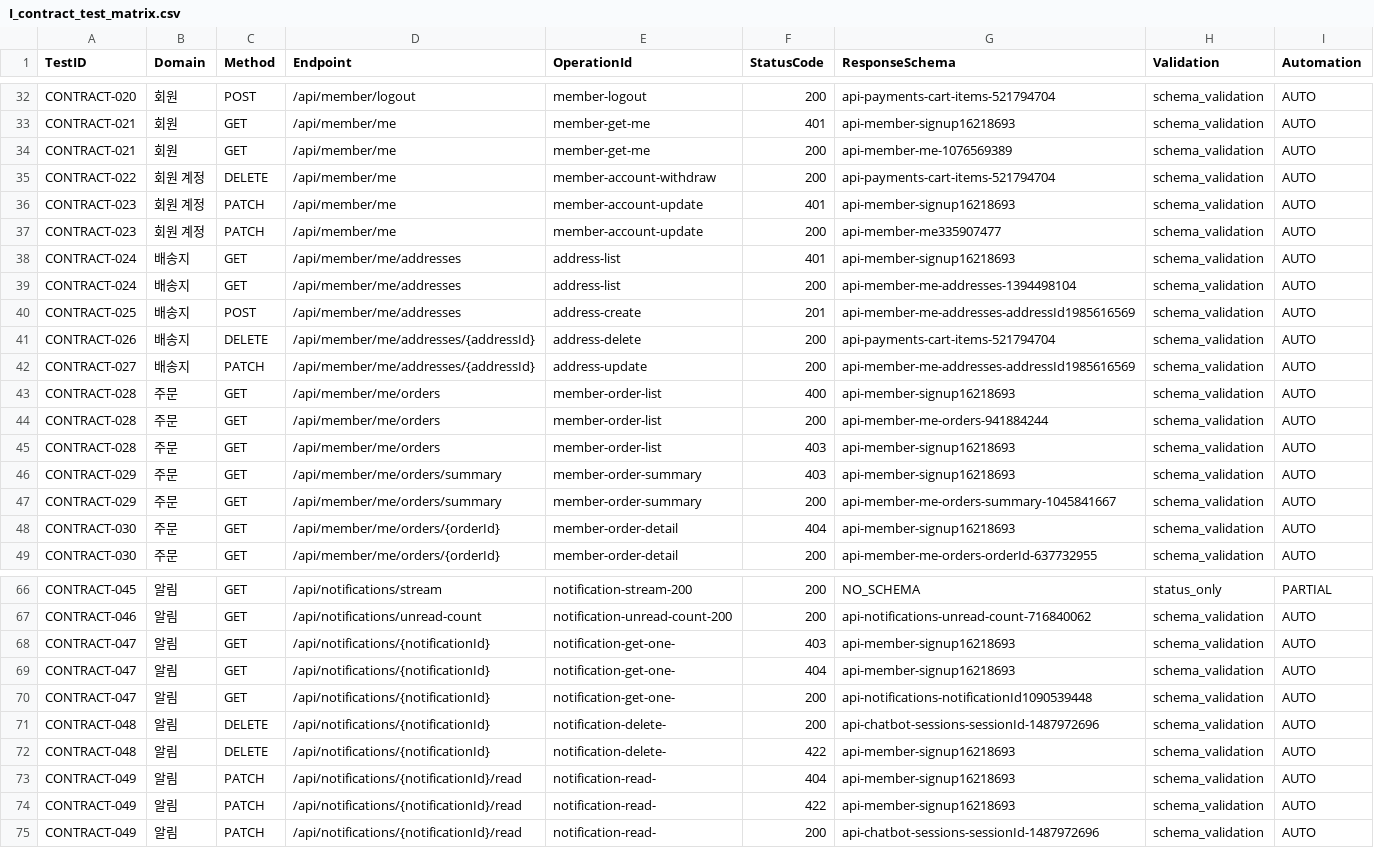
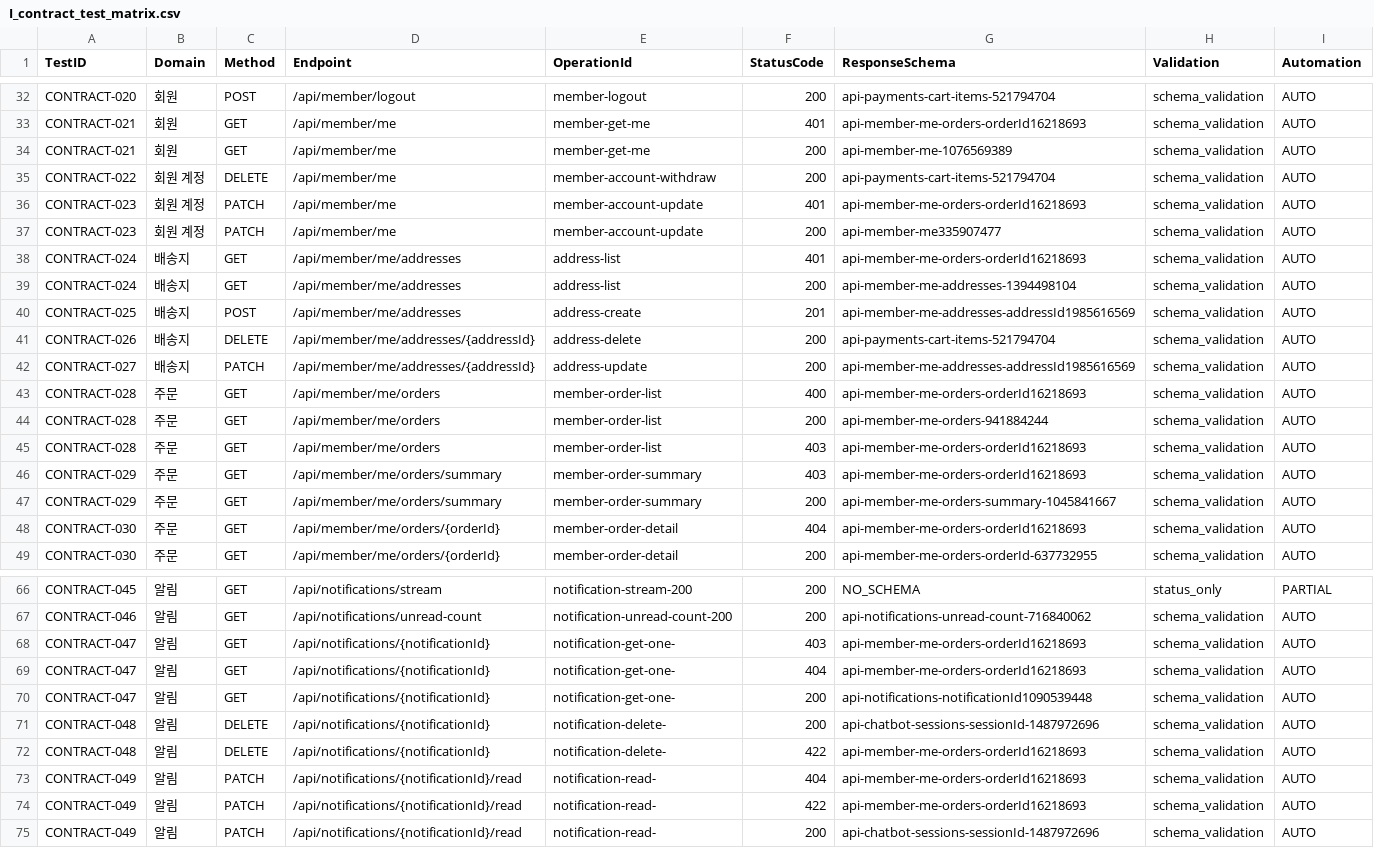
Before and after one commit to Jangingmall/backend, a CSV file: qa/I_contract_test_matrix.csv, drawn as a sheet; only a part is shown, gaps mark what is left out; the diff covers the shown part only; the diff names each change by its address in the sheet, - before the commit and + after, or states it on an @@ line.

```diff
--- a/qa/I_contract_test_matrix.csv
+++ b/qa/I_contract_test_matrix.csv
-G33 (ResponseSchema): api-member-signup16218693
+G33 (ResponseSchema): api-member-me-orders-orderId16218693
-G36 (ResponseSchema): api-member-signup16218693
+G36 (ResponseSchema): api-member-me-orders-orderId16218693
-G38 (ResponseSchema): api-member-signup16218693
+G38 (ResponseSchema): api-member-me-orders-orderId16218693
-G43 (ResponseSchema): api-member-signup16218693
+G43 (ResponseSchema): api-member-me-orders-orderId16218693
-G45:G46 (ResponseSchema): api-member-signup16218693
+G45:G46 (ResponseSchema): api-member-me-orders-orderId16218693
-G48 (ResponseSchema): api-member-signup16218693
+G48 (ResponseSchema): api-member-me-orders-orderId16218693
-G68:G69 (ResponseSchema): api-member-signup16218693
+G68:G69 (ResponseSchema): api-member-me-orders-orderId16218693
-G72:G74 (ResponseSchema): api-member-signup16218693
+G72:G74 (ResponseSchema): api-member-me-orders-orderId16218693
```
Also changed, not shown: 24 edited cells elsewhere in this file, 8 other files.
